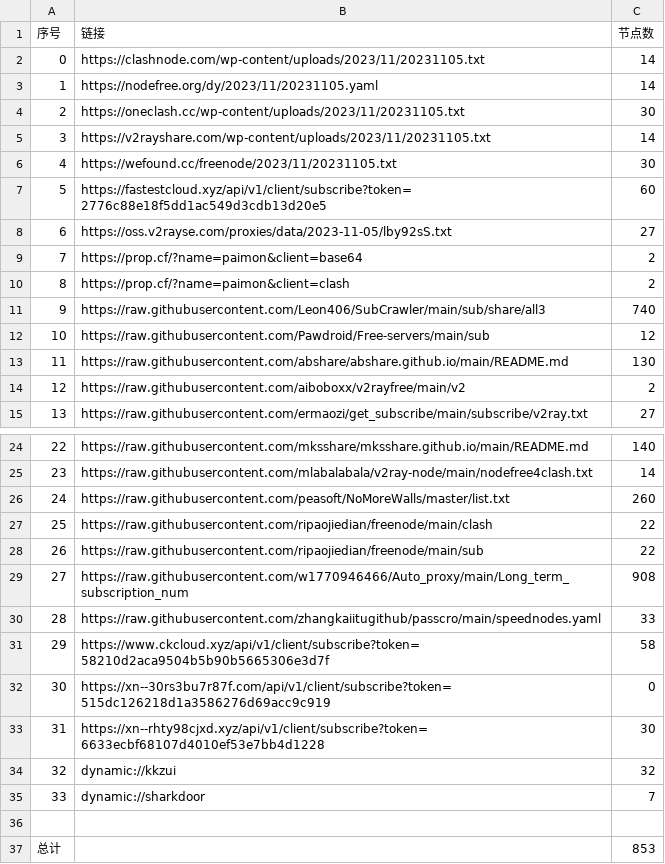
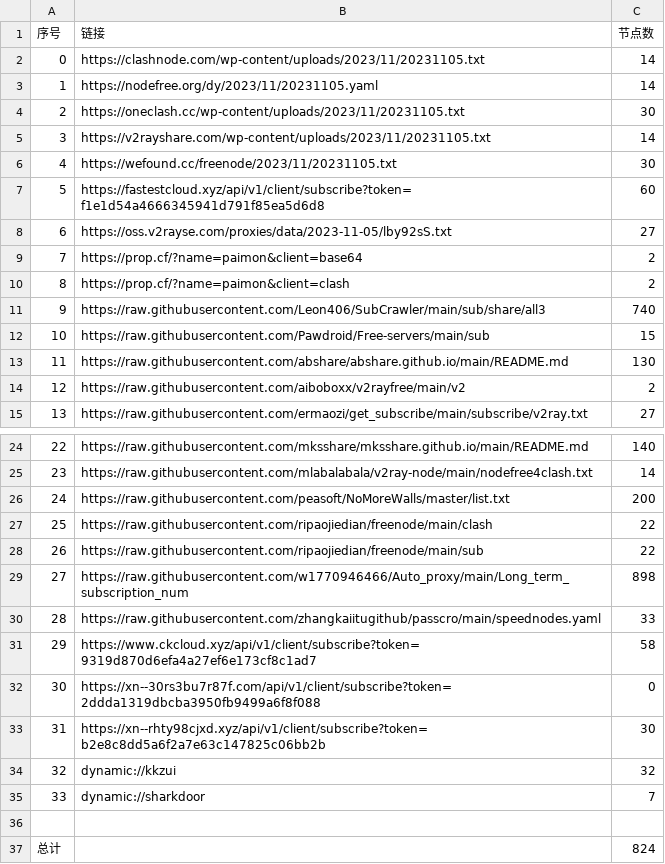
Before and after one commit to obscure1990/freeVM, a CSV file: list_result.csv, drawn as a sheet; only a part is shown, gaps mark what is left out.

```diff
--- a/list_result.csv
+++ b/list_result.csv
@@ -6,3 +6,3 @@
 4,https://wefound.cc/freenode/2023/11/20231105.txt,30
-5,https://fastestcloud.xyz/api/v1/client/subscribe?token=2776c88e18f5dd1ac549d3cdb13d20e5,60
+5,https://fastestcloud.xyz/api/v1/client/subscribe?token=f1e1d54a4666345941d791f85ea5d6d8,60
 6,https://oss.v2rayse.com/proxies/data/2023-11-05/lby92sS.txt,27
@@ -11,3 +11,3 @@
 9,https://raw.githubusercontent.com/Leon406/SubCrawler/main/sub/share/all3,740
-10,https://raw.githubusercontent.com/Pawdroid/Free-servers/main/sub,12
+10,https://raw.githubusercontent.com/Pawdroid/Free-servers/main/sub,15
 11,https://raw.githubusercontent.com/abshare/abshare.github.io/main/README.md,130
@@ -25,10 +25,10 @@
 23,https://raw.githubusercontent.com/mlabalabala/v2ray-node/main/nodefree4clash.txt,14
-24,https://raw.githubusercontent.com/peasoft/NoMoreWalls/master/list.txt,260
+24,https://raw.githubusercontent.com/peasoft/NoMoreWalls/master/list.txt,200
 25,https://raw.githubusercontent.com/ripaojiedian/freenode/main/clash,22
 26,https://raw.githubusercontent.com/ripaojiedian/freenode/main/sub,22
-27,https://raw.githubusercontent.com/w1770946466/Auto_proxy/main/Long_term_subscription_num,908
+27,https://raw.githubusercontent.com/w1770946466/Auto_proxy/main/Long_term_subscription_num,898
 28,https://raw.githubusercontent.com/zhangkaiitugithub/passcro/main/speednodes.yaml,33
-29,https://www.ckcloud.xyz/api/v1/client/subscribe?token=58210d2aca9504b5b90b5665306e3d7f,58
-30,https://xn--30rs3bu7r87f.com/api/v1/client/subscribe?token=515dc126218d1a3586276d69acc9c919,0
-31,https://xn--rhty98cjxd.xyz/api/v1/client/subscribe?token=6633ecbf68107d4010ef53e7bb4d1228,30
+29,https://www.ckcloud.xyz/api/v1/client/subscribe?token=9319d870d6efa4a27ef6e173cf8c1ad7,58
+30,https://xn--30rs3bu7r87f.com/api/v1/client/subscribe?token=2ddda1319dbcba3950fb9499a6f8f088,0
+31,https://xn--rhty98cjxd.xyz/api/v1/client/subscribe?token=b2e8c8dd5a6f2a7e63c147825c06bb2b,30
 32,dynamic://kkzui,32
@@ -36,2 +36,2 @@
 
-总计,,853
+总计,,824
```
Also changed, not shown: 14 other files.
